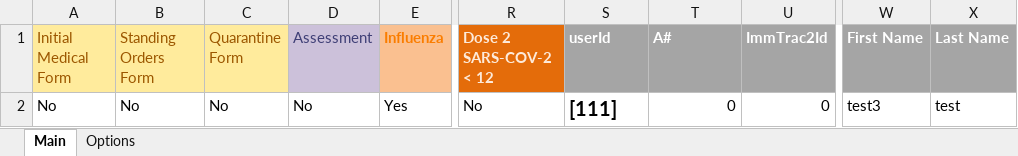
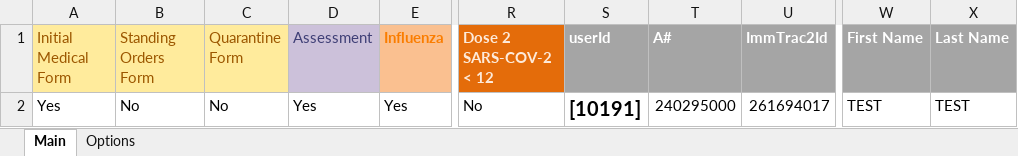
Before and after one commit to markwinap/pcc-immtrac, an Excel workbook: data.xlsx, sheet Main, drawn as a sheet; only a part is shown, gaps mark what is left out; values as stored, in another font and other column widths than the file's, no borders; the diff names each change by its address in the sheet, - before the commit and + after, or states it on an @@ line.

```diff
--- a/data.xlsx (sheet Main)
+++ b/data.xlsx (sheet Main)
-A2 (Initial Medical Form): No
+A2 (Initial Medical Form): Yes
-D2 (Assessment): No
+D2 (Assessment): Yes
-S2 (userId): [111]
+S2 (userId): [10191]
-T2 (A#): 0
+T2 (A#): 240295000
-U2 (ImmTrac2Id): 0
+U2 (ImmTrac2Id): 261694017
-W2 (First Name): test3
+W2 (First Name): TEST
-X2 (Last Name): test
+X2 (Last Name): TEST
```
Also changed, not shown: 4 other files.
